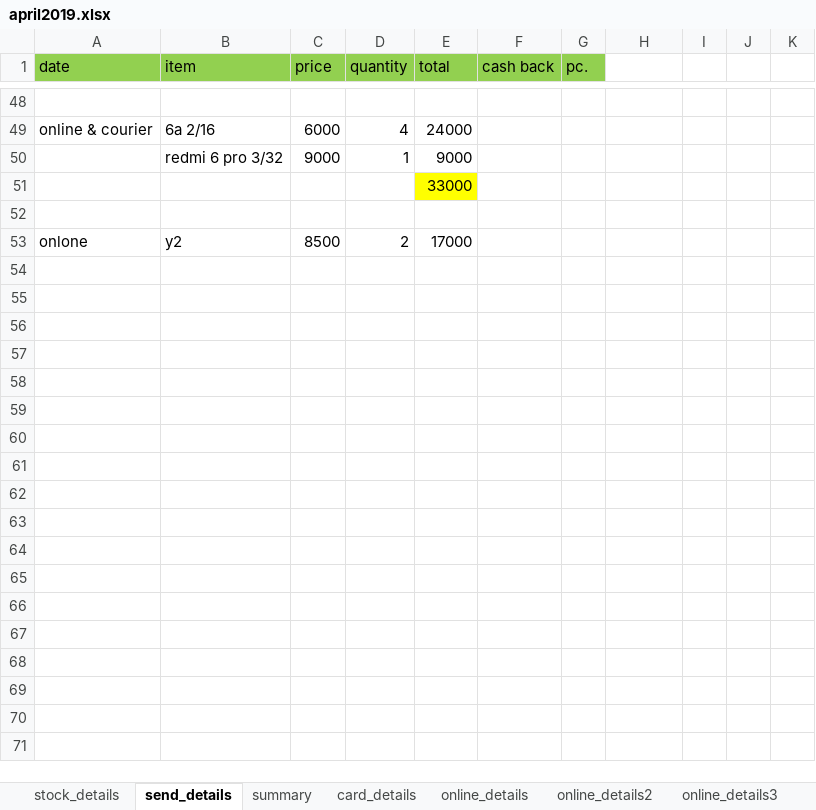
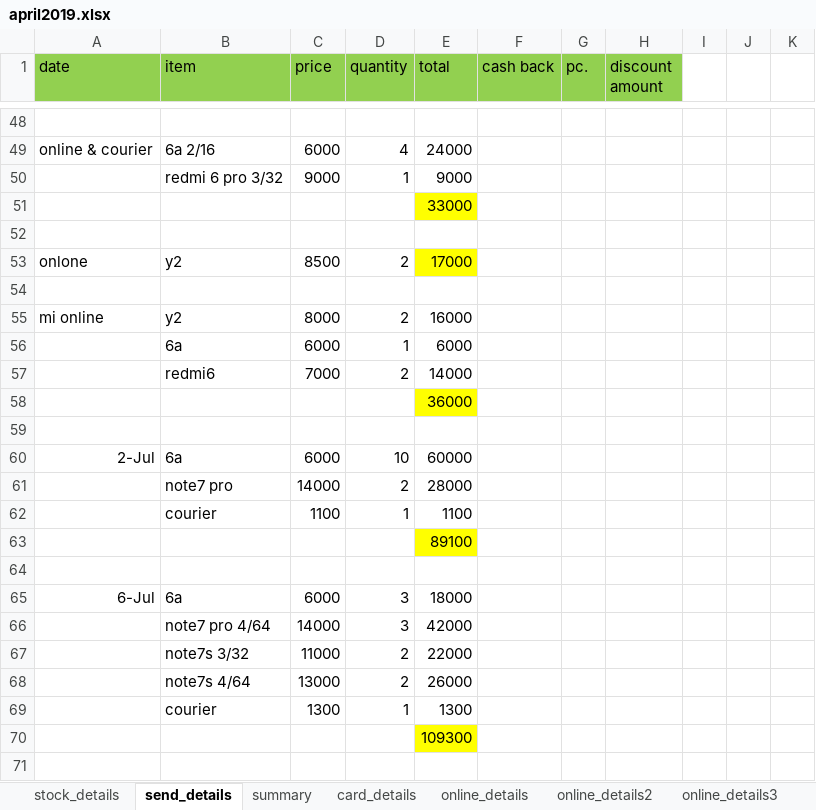
Before and after one commit to ikramulhaq0203/FirebaseTestApp, an Excel workbook: business/after_march/april2019.xlsx, sheet send_details, drawn as a sheet; only a part is shown, gaps mark what is left out; values as stored, in another font and other column widths than the file's, no borders; the diff covers the shown part only; the diff names each change by its address in the sheet, - before the commit and + after, or states it on an @@ line.

```diff
--- a/business/after_march/april2019.xlsx (sheet send_details)
+++ b/business/after_march/april2019.xlsx (sheet send_details)
-H1: (empty)
+H1: discount amount
-H1 fill: none
+H1 fill: #92D050
-E53 fill: none
+E53 fill: #FFFF00
+row 54: (empty)
+row 55: mi online | y2 | 8000 | 2 | 16000
+row 56:  | 6a | 6000 | 1 | 6000
+row 57:  | redmi6 | 7000 | 2 | 14000
+row 58:  |  |  |  | 36000
+row 59: (empty)
+row 60: 2-Jul | 6a | 6000 | 10 | 60000
+row 61:  | note7 pro | 14000 | 2 | 28000
+row 62:  | courier | 1100 | 1 | 1100
+row 63:  |  |  |  | 89100
+row 64: (empty)
+row 65: 6-Jul | 6a | 6000 | 3 | 18000
+row 66:  | note7 pro 4/64 | 14000 | 3 | 42000
+row 67:  | note7s 3/32 | 11000 | 2 | 22000
+row 68:  | note7s 4/64 | 13000 | 2 | 26000
+row 69:  | courier | 1300 | 1 | 1300
+row 70:  |  |  |  | 109300
+row 71: (empty)
```
Also changed, not shown: 48 added rows, 3 edited cells and cell formats elsewhere in this sheet, sheet card_details, sheet summary, sheet Sheet2, sheet udhar details, sheet online_all_details, sheet online_details3, other sheet tabs, formulas that keep their value, business/stock details22.xlsx, 2 other files.
